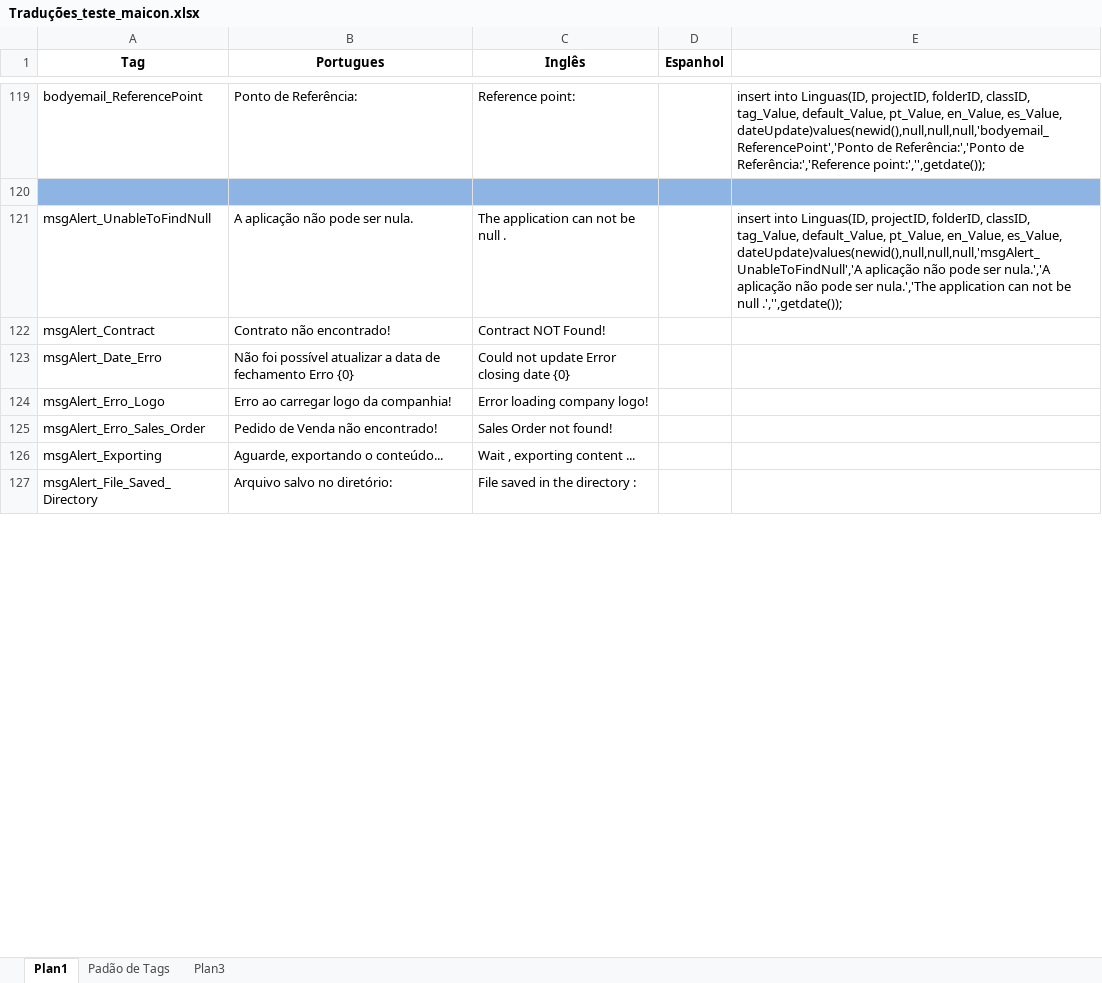
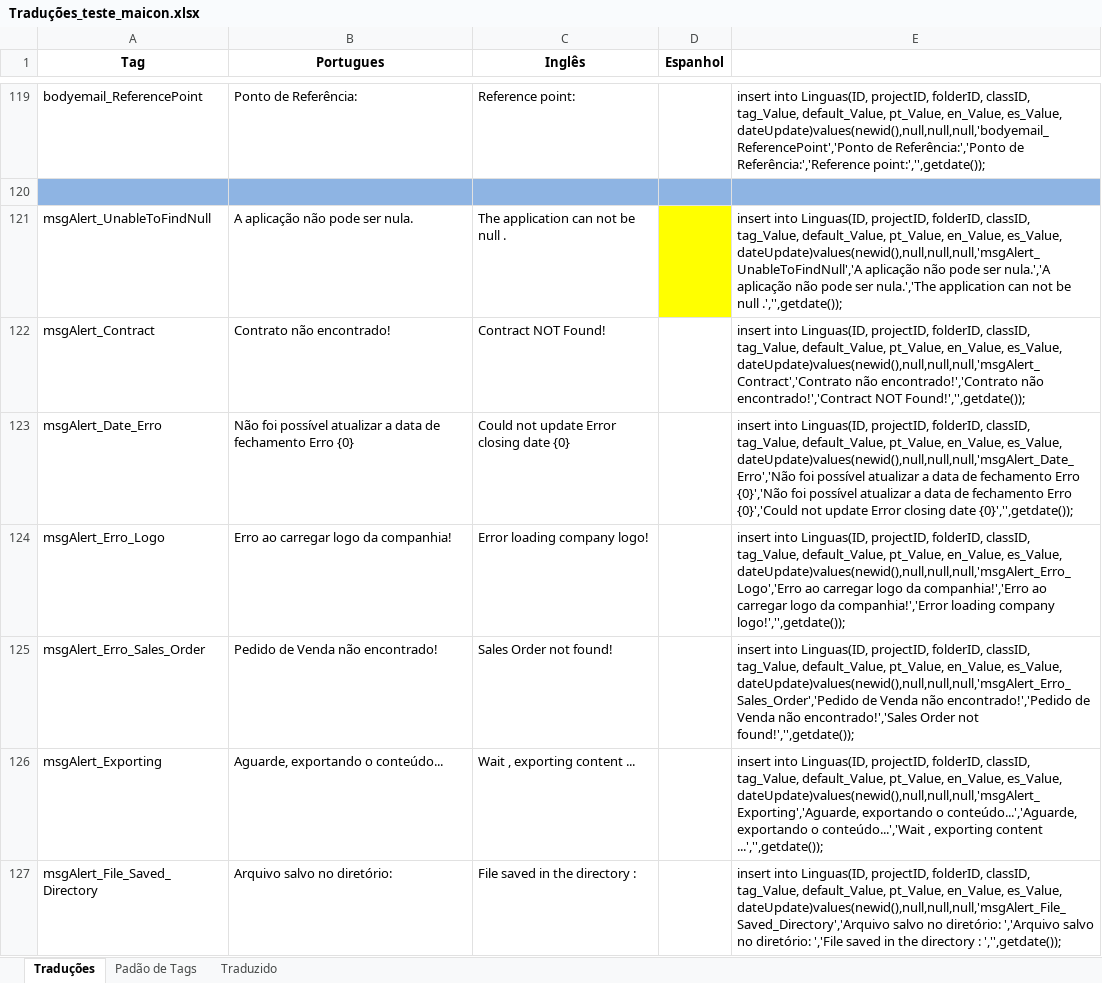
Before and after one commit to maiconskyy/Manager, an Excel workbook: Tradução - Maicon/Traduções_teste_maicon.xlsx, sheet Traduções, drawn as a sheet; only a part is shown, gaps mark what is left out; values as stored, in another font and other column widths than the file's, no borders; the diff covers the shown part only; the diff names each change by its address in the sheet, - before the commit and + after, or states it on an @@ line.

Commit message:
Maicon
traduções

```diff
--- a/Tradução - Maicon/Traduções_teste_maicon.xlsx (sheet Traduções)
+++ b/Tradução - Maicon/Traduções_teste_maicon.xlsx (sheet Traduções)
-sheet tab: Plan1
+sheet tab: Traduções
-sheet tab: Plan3
+sheet tab: Traduzido
-D121 fill: none
+D121 fill: #FFFF00
-E122: (empty)
+E122: insert into Linguas(ID, projectID, folderID, classID, tag_Value, default_Value, pt_Value, en_Value, es_Value, dateUpdate)values(newid(),null,null,null,'msgAlert_Contract','Contrato não encontrado!','Contrato não encontrado!','Contract NOT Found!','',getdate());
-E123: (empty)
+E123: insert into Linguas(ID, projectID, folderID, classID, tag_Value, default_Value, pt_Value, en_Value, es_Value, dateUpdate)values(newid(),null,null,null,'msgAlert_Date_Erro','Não foi possível atualizar a data de fechamento Erro {0}','Não foi possível atualizar a data de fechamento Erro {0}','Could not update Error closing date {0}','',getdate());
-E124: (empty)
+E124: insert into Linguas(ID, projectID, folderID, classID, tag_Value, default_Value, pt_Value, en_Value, es_Value, dateUpdate)values(newid(),null,null,null,'msgAlert_Erro_Logo','Erro ao carregar logo da companhia!','Erro ao carregar logo da companhia!','Error loading company logo!','',getdate());
-E125: (empty)
+E125: insert into Linguas(ID, projectID, folderID, classID, tag_Value, default_Value, pt_Value, en_Value, es_Value, dateUpdate)values(newid(),null,null,null,'msgAlert_Erro_Sales_Order','Pedido de Venda não encontrado!','Pedido de Venda não encontrado!','Sales Order not found!','',getdate());
-E126: (empty)
+E126: insert into Linguas(ID, projectID, folderID, classID, tag_Value, default_Value, pt_Value, en_Value, es_Value, dateUpdate)values(newid(),null,null,null,'msgAlert_Exporting','Aguarde, exportando o conteúdo...','Aguarde, exportando o conteúdo...','Wait , exporting content ...','',getdate());
-E127: (empty)
+E127: insert into Linguas(ID, projectID, folderID, classID, tag_Value, default_Value, pt_Value, en_Value, es_Value, dateUpdate)values(newid(),null,null,null,'msgAlert_File_Saved_Directory','Arquivo salvo no diretório: ','Arquivo salvo no diretório: ','File saved in the directory : ','',getdate());
```
Also changed, not shown: 19 edited cells elsewhere in this sheet, sheet Traduzido.
